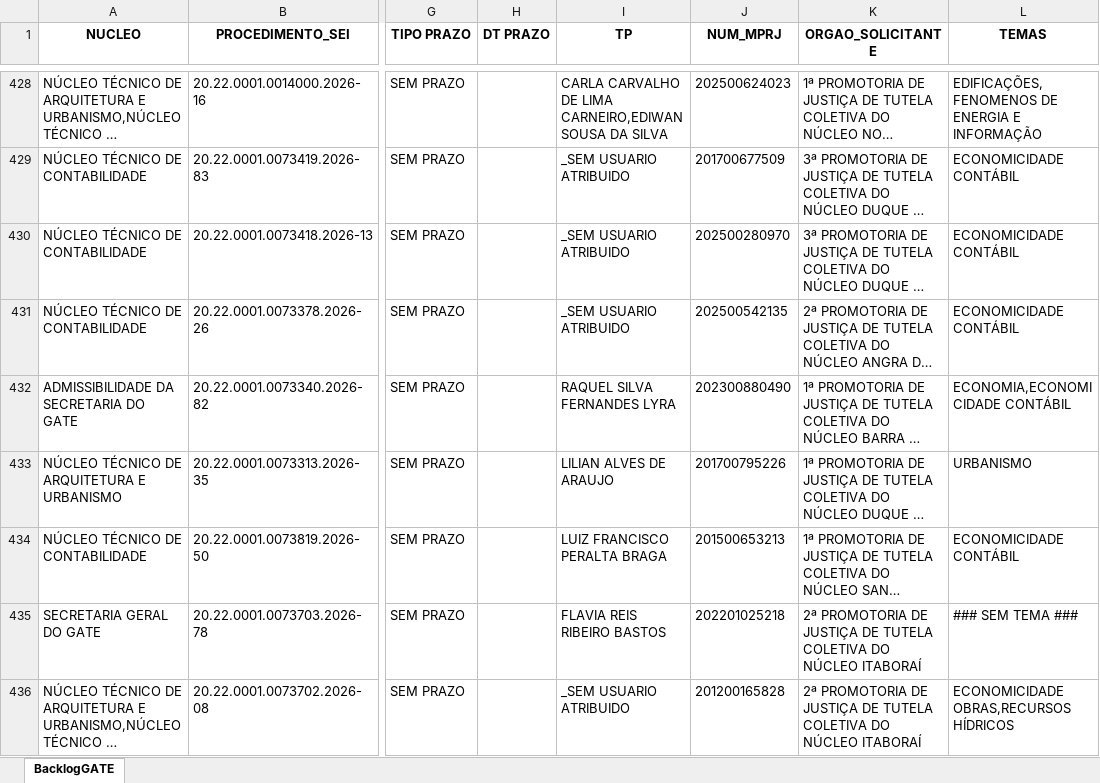
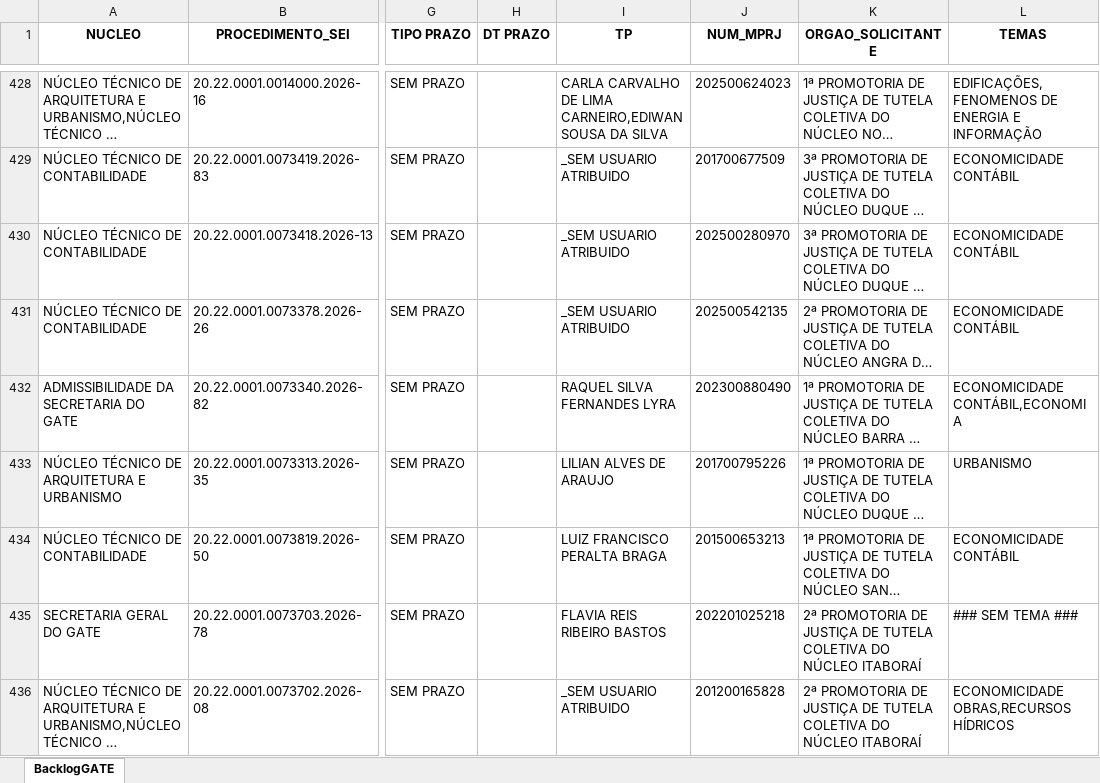
Before and after one commit to cdadosgate/backlog-GATE, an Excel workbook: BacklogGATEAutoCompleto.xlsx, sheet BacklogGATE, drawn as a sheet; only a part is shown, gaps mark what is left out; long unchanged cells end in …; values as stored, in another font and other column widths than the file's, no borders; the diff covers the shown part only; the diff names each change by its address in the sheet, - before the commit and + after, or states it on an @@ line.

Commit message:
Add backlog, prod, and saida_sem_it - 2026-11-24 20:30:04

```diff
--- a/BacklogGATEAutoCompleto.xlsx (sheet BacklogGATE)
+++ b/BacklogGATEAutoCompleto.xlsx (sheet BacklogGATE)
-L432 (TEMAS): ECONOMIA,ECONOMICIDADE CONTÁBIL
+L432 (TEMAS): ECONOMICIDADE CONTÁBIL,ECONOMIA
```
Also changed, not shown: 13 edited cells elsewhere in this sheet, SaidaSemITGATEAutoCompleto.xlsx, 1 other file.
